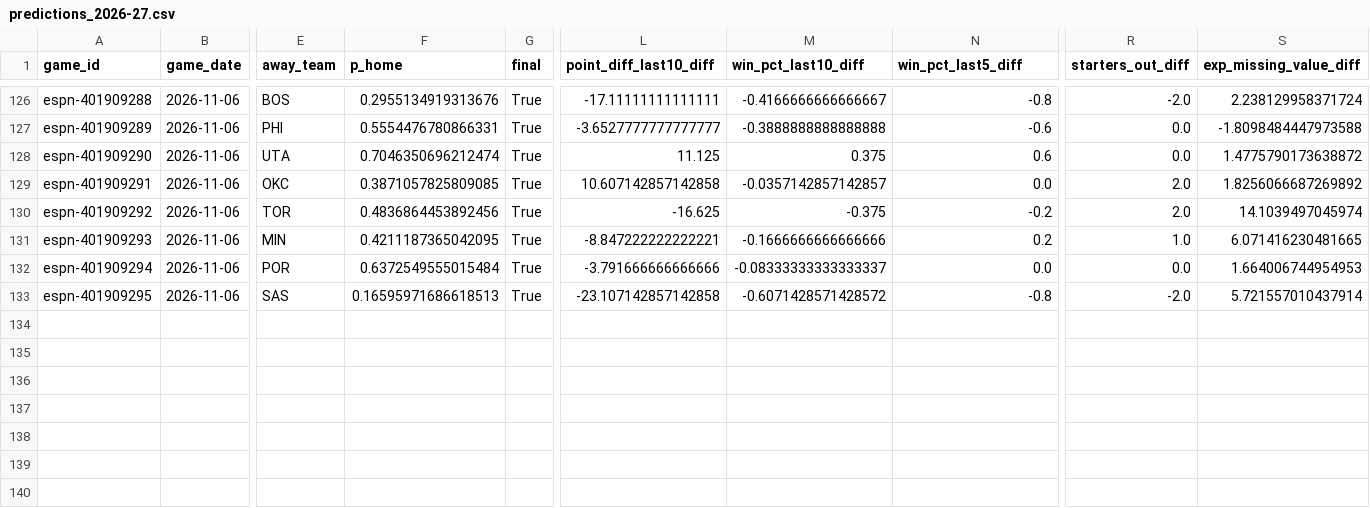
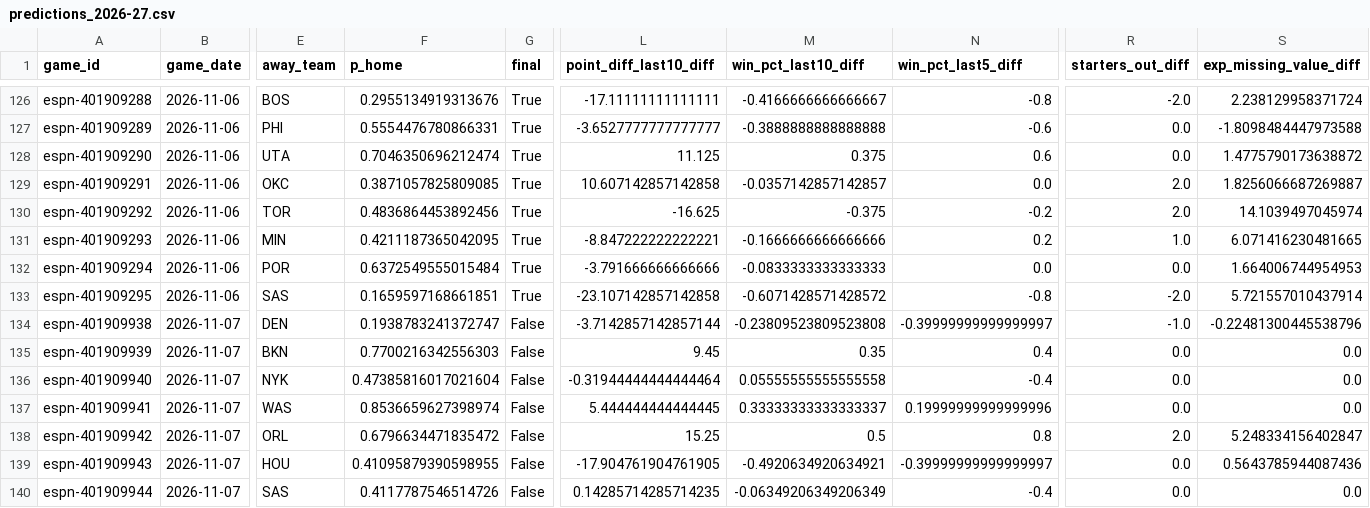
Before and after one commit to z3nsz/nba-prediction, a CSV file: live_state/predictions_2026-27.csv, drawn as a sheet; only a part is shown, gaps mark what is left out; rows hold the shown columns only; the diff names each change by its address in the sheet, - before the commit and + after, or states it on an @@ line.

```diff
--- a/live_state/predictions_2026-27.csv
+++ b/live_state/predictions_2026-27.csv
-S129 (exp_missing_value_diff): 1.8256066687269892
+S129 (exp_missing_value_diff): 1.8256066687269887
-M132 (win_pct_last10_diff): -0.08333333333333337
+M132 (win_pct_last10_diff): -0.0833333333333333
-F133 (p_home): 0.16595971686618513
+F133 (p_home): 0.1659597168661851
+row 134: espn-401909938 | 2026-11-07 | DEN | 0.1938783241372747 | False | -3.7142857142857144 | -0.23809523809523808 | -0.39999999999999997 | -1.0 | -0.22481300445538796
+row 135: espn-401909939 | 2026-11-07 | BKN | 0.7700216342556303 | False | 9.45 | 0.35 | 0.4 | 0.0 | 0.0
+row 136: espn-401909940 | 2026-11-07 | NYK | 0.47385816017021604 | False | -0.31944444444444464 | 0.05555555555555558 | -0.4 | 0.0 | 0.0
+row 137: espn-401909941 | 2026-11-07 | WAS | 0.8536659627398974 | False | 5.444444444444445 | 0.33333333333333337 | 0.19999999999999996 | 0.0 | 0.0
+row 138: espn-401909942 | 2026-11-07 | ORL | 0.6796634471835472 | False | 15.25 | 0.5 | 0.8 | 2.0 | 5.248334156402847
+row 139: espn-401909943 | 2026-11-07 | HOU | 0.41095879390598955 | False | -17.904761904761905 | -0.4920634920634921 | -0.39999999999999997 | 0.0 | 0.5643785944087436
+row 140: espn-401909944 | 2026-11-07 | SAS | 0.4117787546514726 | False | 0.14285714285714235 | -0.06349206349206349 | -0.4 | 0.0 | 0.0
```
Also changed, not shown: live_state/listings_2026-27.csv, 9 other files.
